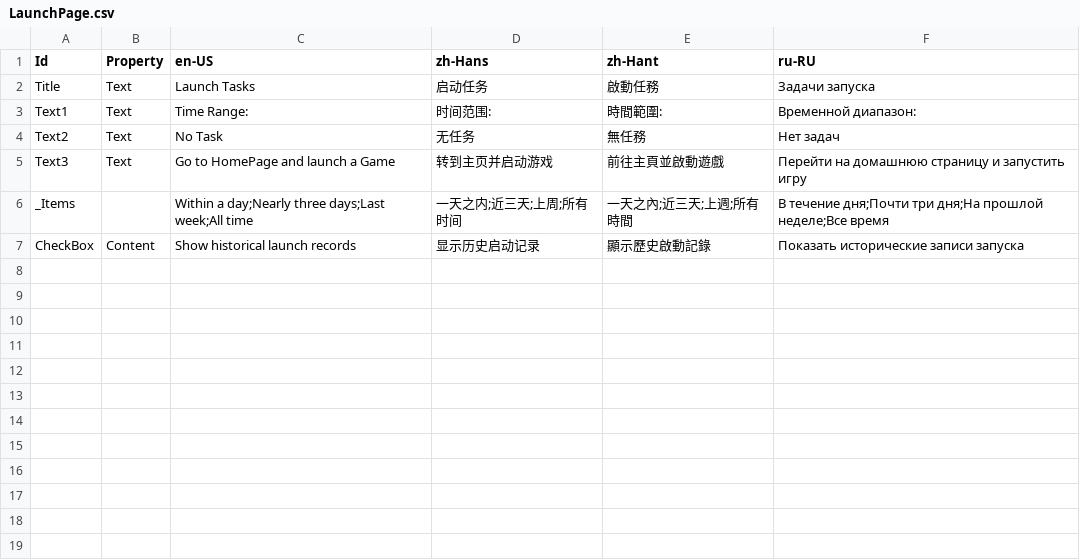
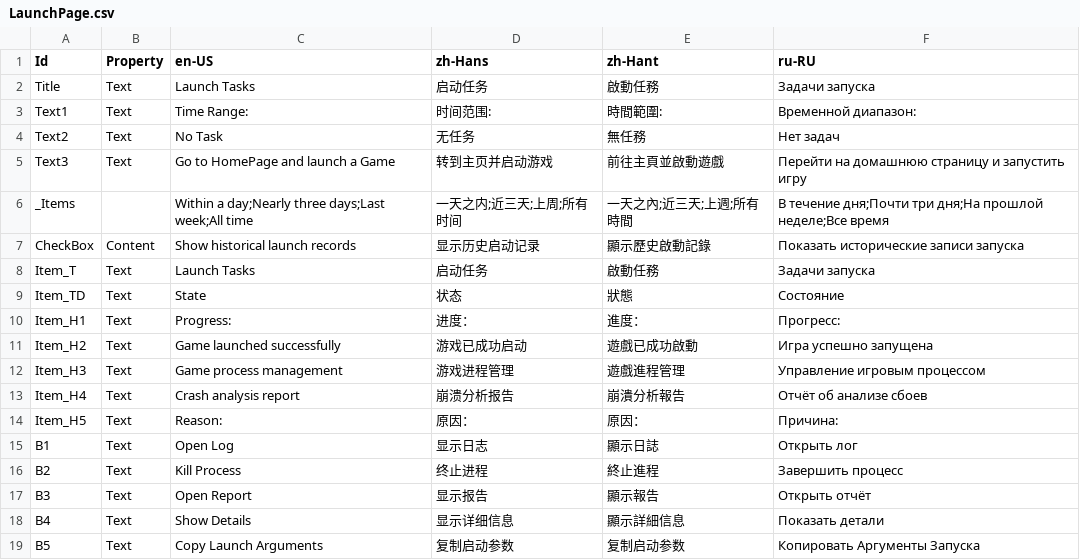
Before and after one commit to Xcube-Studio/FluentLauncher.Localization, a CSV file: Views/Tasks/LaunchPage.csv, drawn as a sheet.

Commit message:
Add Translations 2024/8/17

```diff
--- a/Views/Tasks/LaunchPage.csv
+++ b/Views/Tasks/LaunchPage.csv
@@ -7 +7,13 @@ _Items,,Within a day;Nearly three days;Last week;All time,一天之内;近三天
 CheckBox,Content,Show historical launch records,显示历史启动记录,顯示歷史啟動記錄,Показать исторические записи запуска
+Item_T,Text,Launch Tasks,启动任务,啟動任務,Задачи запуска
+Item_TD,Text,State,状态,狀態,Состояние
+Item_H1,Text,Progress: ,进度：,進度：,Прогресс:
+Item_H2,Text,Game launched successfully,游戏已成功启动,遊戲已成功啟動,Игра успешно запущена
+Item_H3,Text,Game process management,游戏进程管理,遊戲進程管理,Управление игровым процессом
+Item_H4,Text,Crash analysis report,崩溃分析报告,崩潰分析報告,Отчёт об анализе сбоев
+Item_H5,Text,Reason:,原因：,原因：,Причина:
+B1,Text,Open Log,显示日志,顯示日誌,Открыть лог
+B2,Text,Kill Process,终止进程,終止進程,Завершить процесс
+B3,Text,Open Report,显示报告,顯示報告,Открыть отчёт
+B4,Text,Show Details,显示详细信息,顯示詳細信息,Показать детали
+B5,Text,Copy Launch Arguments,复制启动参数,复制启动参数,Копировать Аргументы Запуска
```
Also changed, not shown: Views/CoreInstallWizard/AdditionalOptionsPage.csv, Views/Notifications.csv, 5 other files.
